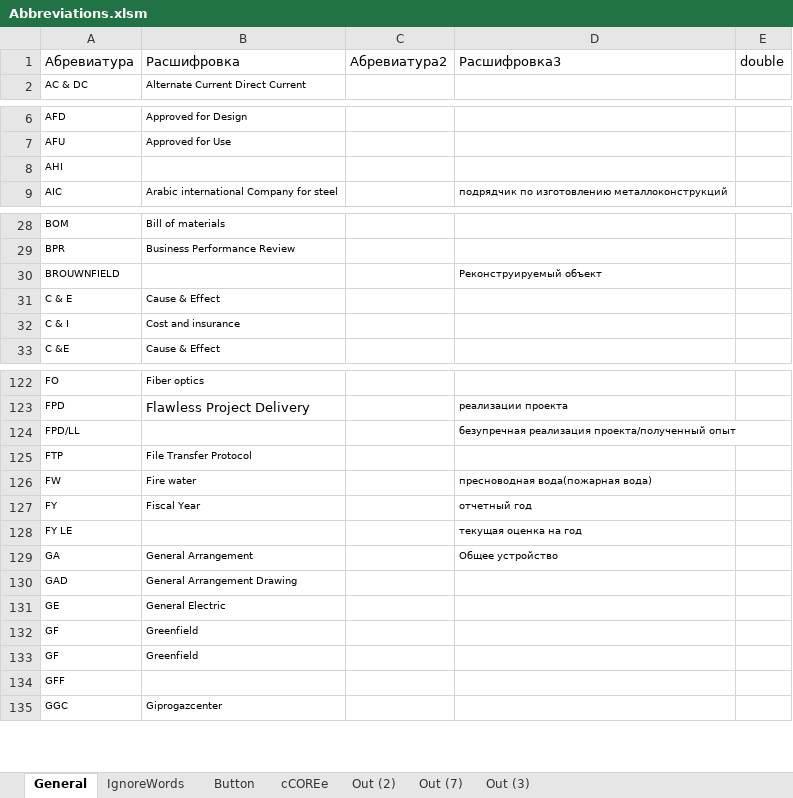
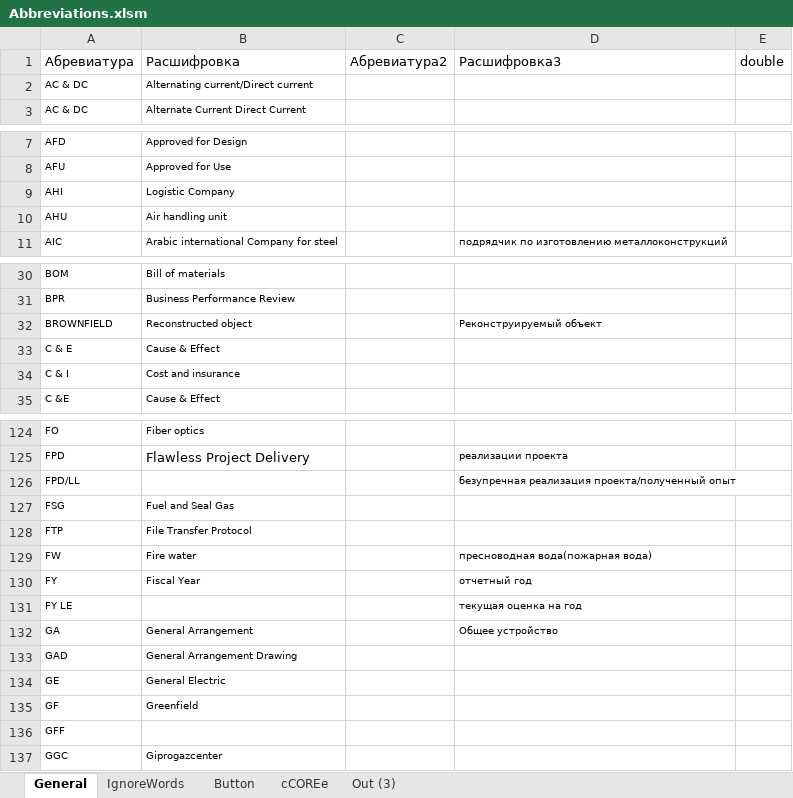
Before and after one commit to DeMoZ/Abbreviations, an Excel workbook: Abbreviations.xlsm, sheet General, drawn as a sheet; only a part is shown, gaps mark what is left out; values as stored, in another font and other column widths than the file's, no borders; table styles not drawn; removed rows and columns are numbered as before the commit, all else as after; the diff covers the shown part only; the diff names each change by its address in the sheet, - before the commit and + after, or states it on an @@ line.

```diff
--- a/Abbreviations.xlsm (sheet General)
+++ b/Abbreviations.xlsm (sheet General)
-sheet tab: Out (2)
-sheet tab: Out (7)
+row 2: AC & DC | Alternating current/Direct current
-B9: (empty)
+B9: Logistic Company
+row 10: AHU | Air handling unit
-A32: BROUWNFIELD
+A32: BROWNFIELD
-B32: (empty)
+B32: Reconstructed object
+row 127: FSG | Fuel and Seal Gas
-row 132: GF | Greenfield
```
Also changed, not shown: 5 added rows and 2 edited cells elsewhere in this sheet, sheet Out (3), sheet IgnoreWords, formulas that keep their value, charts or pictures.
